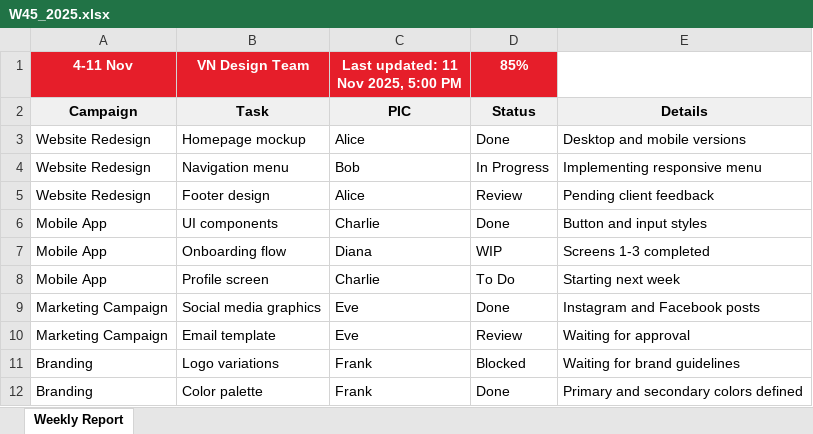
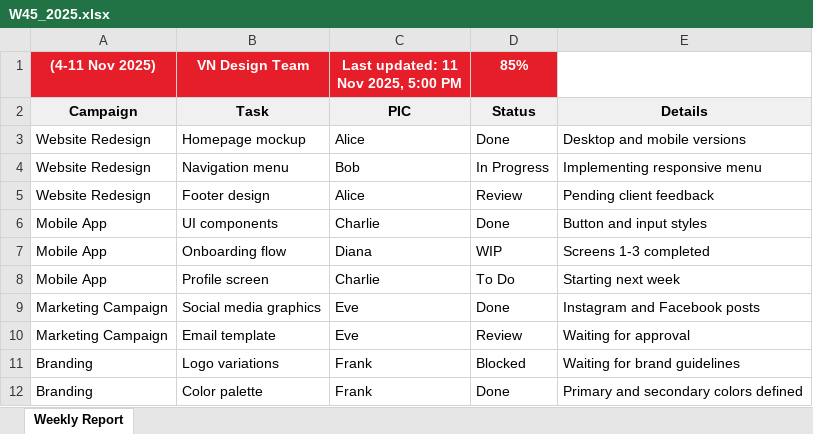
Before and after one commit to westmere7/RMIT_WIP, an Excel workbook: data/W45_2025.xlsx, sheet Weekly Report, drawn as a sheet; values as stored, in another font and other column widths than the file's, no borders; the diff names each change by its address in the sheet, - before the commit and + after, or states it on an @@ line.

```diff
--- a/data/W45_2025.xlsx (sheet Weekly Report)
+++ b/data/W45_2025.xlsx (sheet Weekly Report)
-A1: 4-11 Nov
+A1: (4-11 Nov 2025)
```
Also changed, not shown: data/W46_2025.xlsx, 1 other file.
